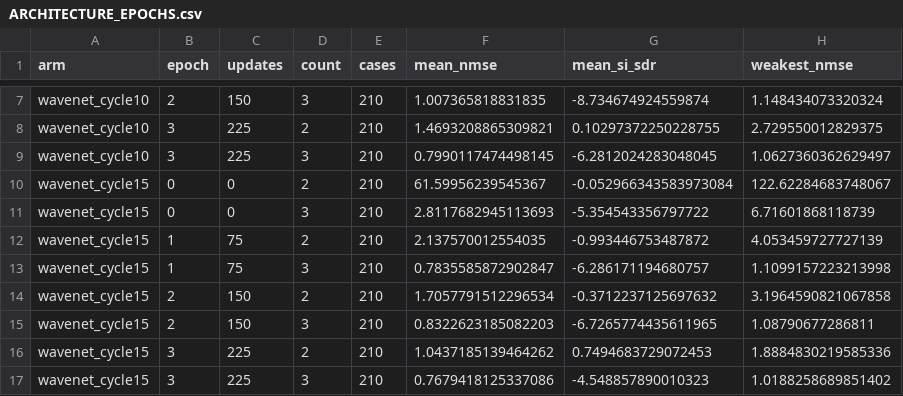
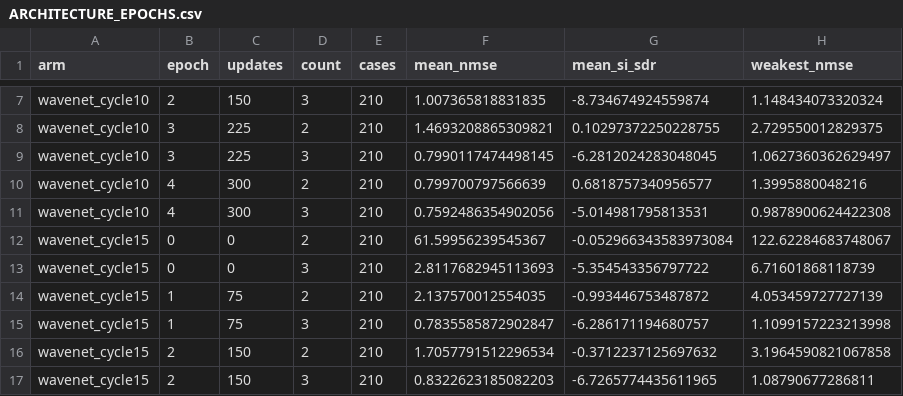
Before and after one commit to dragonzzuny/Drone_RF_Estimation, a CSV file: reports/2026-10-09/ARCHITECTURE_EPOCHS.csv, drawn as a sheet; only a part is shown, gaps mark what is left out; the shorter side is filled out with more unchanged rows; the diff names each change by its address in the sheet, - before the commit and + after, or states it on an @@ line.

Commit message:
Report basic WaveNet epoch four waveform and weak-source improvements

```diff
--- a/reports/2026-10-09/ARCHITECTURE_EPOCHS.csv
+++ b/reports/2026-10-09/ARCHITECTURE_EPOCHS.csv
+row 10: wavenet_cycle10 | 4 | 300 | 2 | 210 | 0.799700797566639 | 0.6818757340956577 | 1.3995880048216
+row 11: wavenet_cycle10 | 4 | 300 | 3 | 210 | 0.7592486354902056 | -5.014981795813531 | 0.9878900624422308
```
Also changed, not shown: 7 other files.
